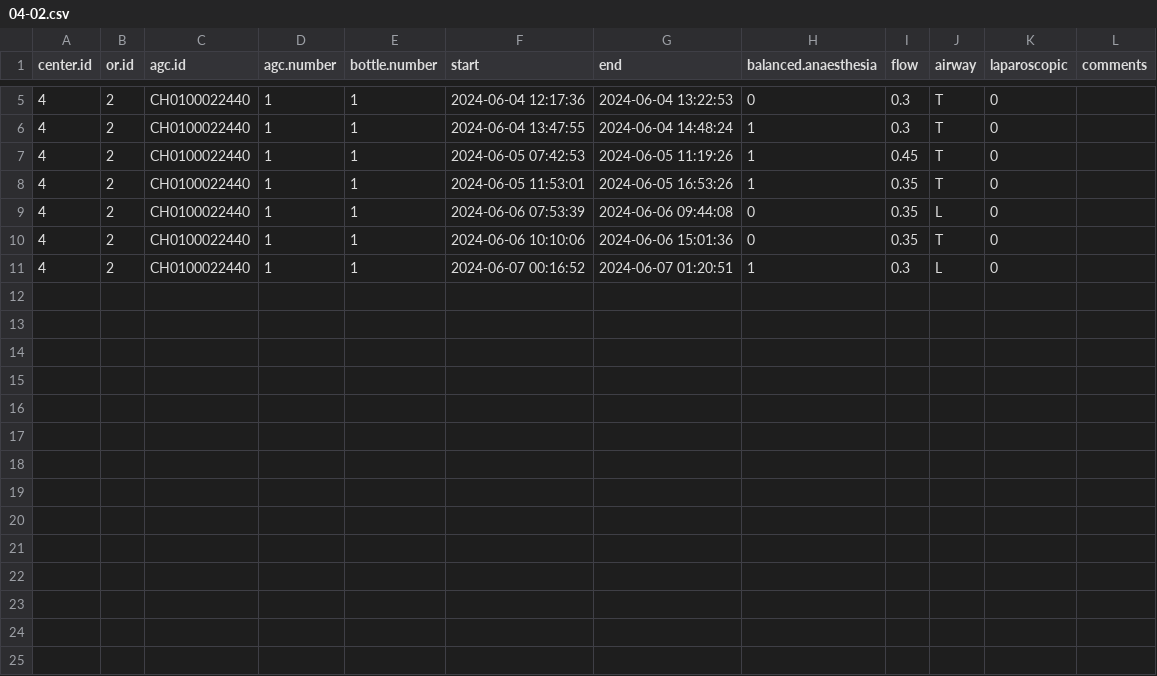
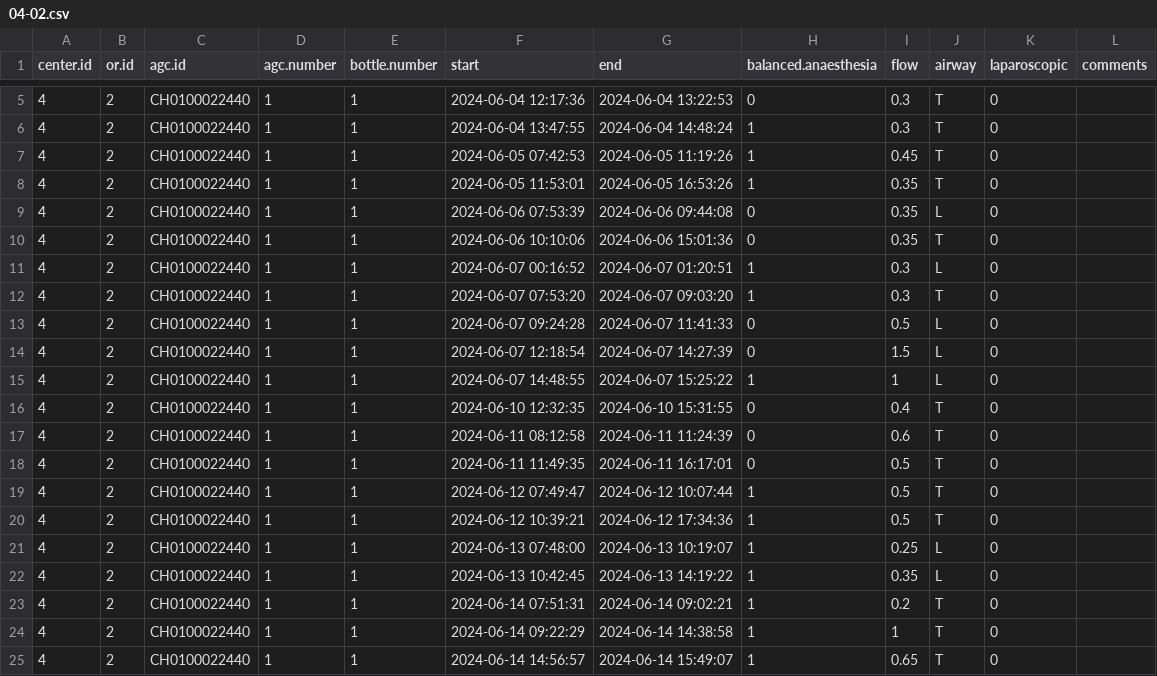
Before and after one commit to umg-minai/vct-or-mc, a CSV file: raw-data/crfs/04-02.csv, drawn as a sheet; only a part is shown, gaps mark what is left out.

```diff
--- a/raw-data/crfs/04-02.csv
+++ b/raw-data/crfs/04-02.csv
@@ -11 +11,15 @@ center.id,or.id,agc.id,agc.number,bottle.number,start,end,balanced.anaesthesia,f
 4,2,CH0100022440,1,1,2024-06-07 00:16:52,2024-06-07 01:20:51,1,0.3,L,0,
+4,2,CH0100022440,1,1,2024-06-07 07:53:20,2024-06-07 09:03:20,1,0.3,T,0,
+4,2,CH0100022440,1,1,2024-06-07 09:24:28,2024-06-07 11:41:33,0,0.5,L,0,
+4,2,CH0100022440,1,1,2024-06-07 12:18:54,2024-06-07 14:27:39,0,1.5,L,0,
+4,2,CH0100022440,1,1,2024-06-07 14:48:55,2024-06-07 15:25:22,1,1,L,0,
+4,2,CH0100022440,1,1,2024-06-10 12:32:35,2024-06-10 15:31:55,0,0.4,T,0,
+4,2,CH0100022440,1,1,2024-06-11 08:12:58,2024-06-11 11:24:39,0,0.6,T,0,
+4,2,CH0100022440,1,1,2024-06-11 11:49:35,2024-06-11 16:17:01,0,0.5,T,0,
+4,2,CH0100022440,1,1,2024-06-12 07:49:47,2024-06-12 10:07:44,1,0.5,T,0,
+4,2,CH0100022440,1,1,2024-06-12 10:39:21,2024-06-12 17:34:36,1,0.5,T,0,
+4,2,CH0100022440,1,1,2024-06-13 07:48:00,2024-06-13 10:19:07,1,0.25,L,0,
+4,2,CH0100022440,1,1,2024-06-13 10:42:45,2024-06-13 14:19:22,1,0.35,L,0,
+4,2,CH0100022440,1,1,2024-06-14 07:51:31,2024-06-14 09:02:21,1,0.2,T,0,
+4,2,CH0100022440,1,1,2024-06-14 09:22:29,2024-06-14 14:38:58,1,1,T,0,
+4,2,CH0100022440,1,1,2024-06-14 14:56:57,2024-06-14 15:49:07,1,0.65,T,0,
```
Also changed, not shown: raw-data/crfs/04-01.csv, raw-data/crfs/04-05.csv, 11 other files.
